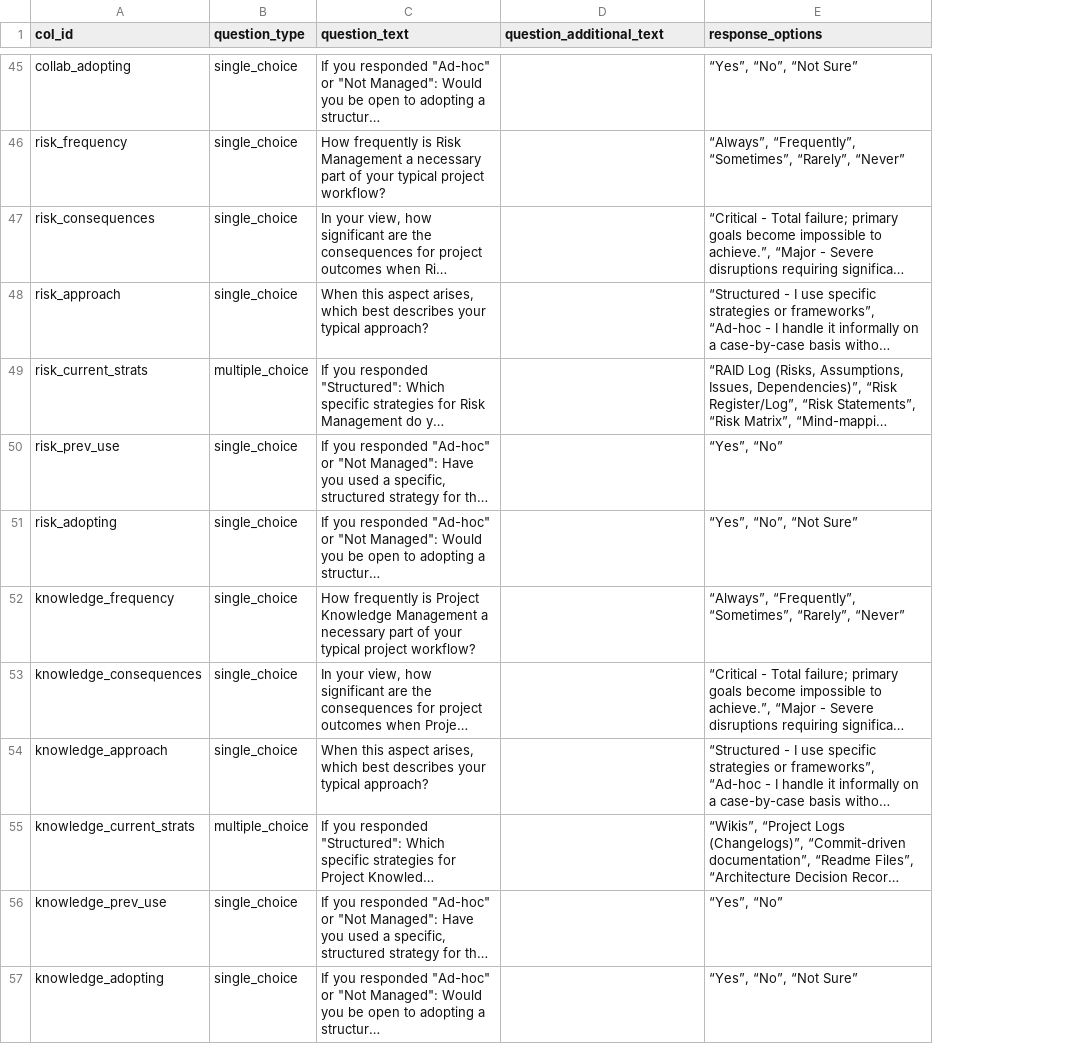
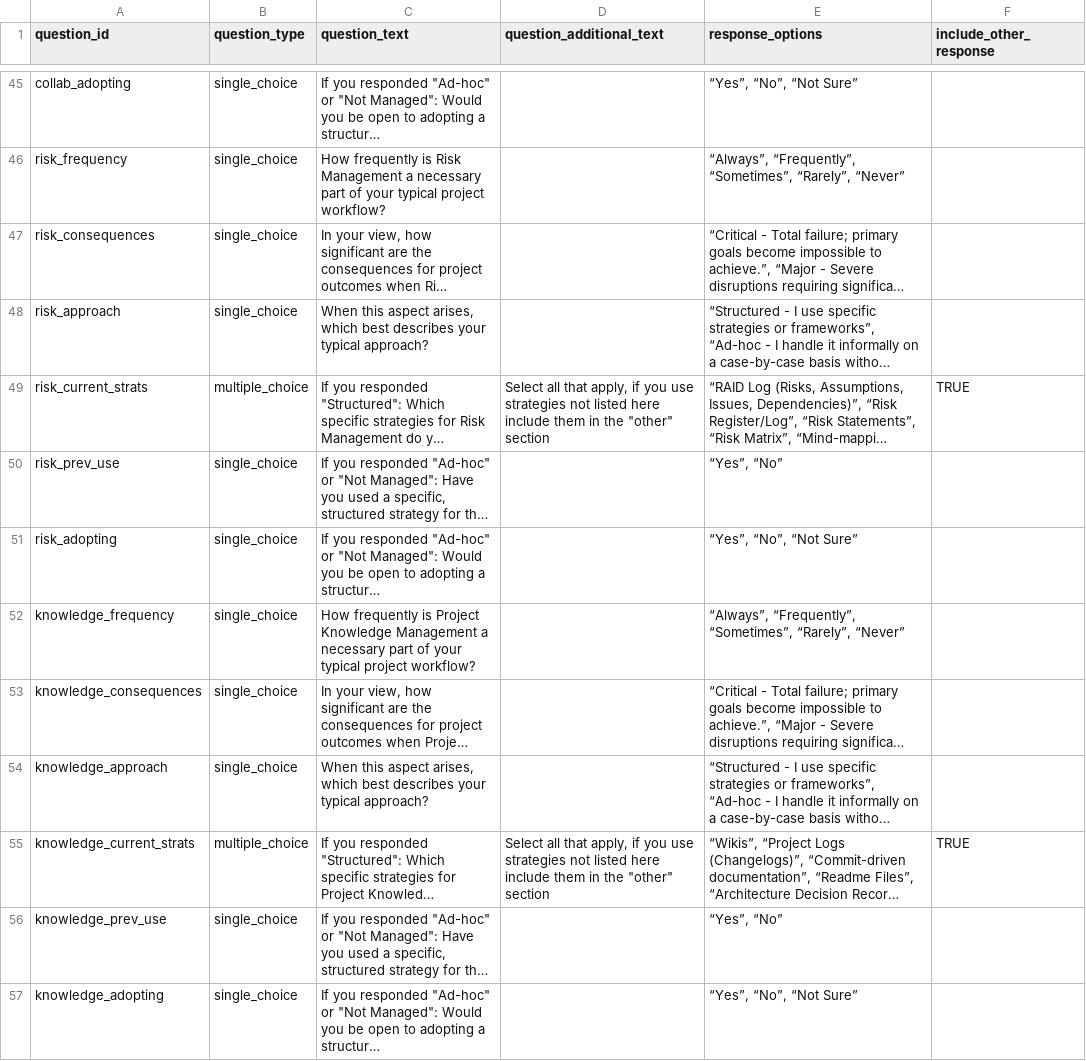
Before and after one commit to ubdbra001/project_management_toolkit, a TSV file: survey_results/data/PMP_survey_codebook.tsv, drawn as a sheet; only a part is shown, gaps mark what is left out; long unchanged cells end in …; the diff covers the shown part only; the diff names each change by its address in the sheet, - before the commit and + after, or states it on an @@ line.

```diff
--- a/survey_results/data/PMP_survey_codebook.tsv
+++ b/survey_results/data/PMP_survey_codebook.tsv
+column F (include_other_response), rows 49-55: TRUE |  |  |  |  |  | TRUE
-A1: col_id
+A1: question_id
-D49 (question_additional_text): (empty)
+D49 (question_additional_text): Select all that apply, if you use strategies not listed here include them in the "other" section
-D55 (question_additional_text): (empty)
+D55 (question_additional_text): Select all that apply, if you use strategies not listed here include them in the "other" section
```
Also changed, not shown: 8 added rows and 7 edited cells elsewhere in this file.
